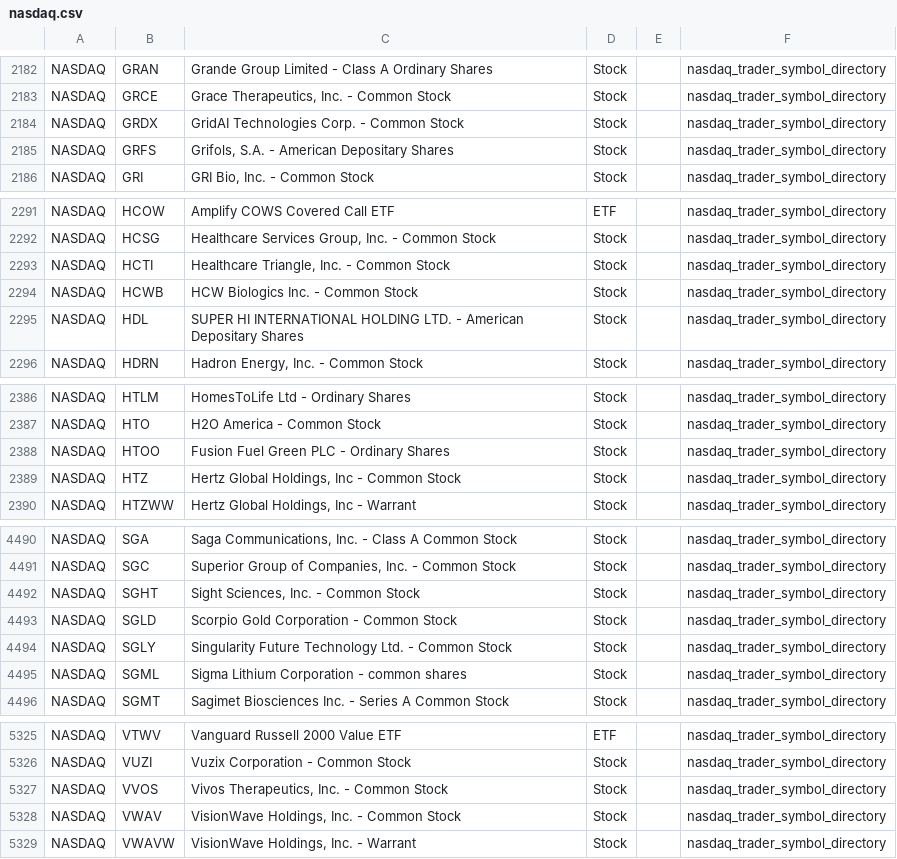
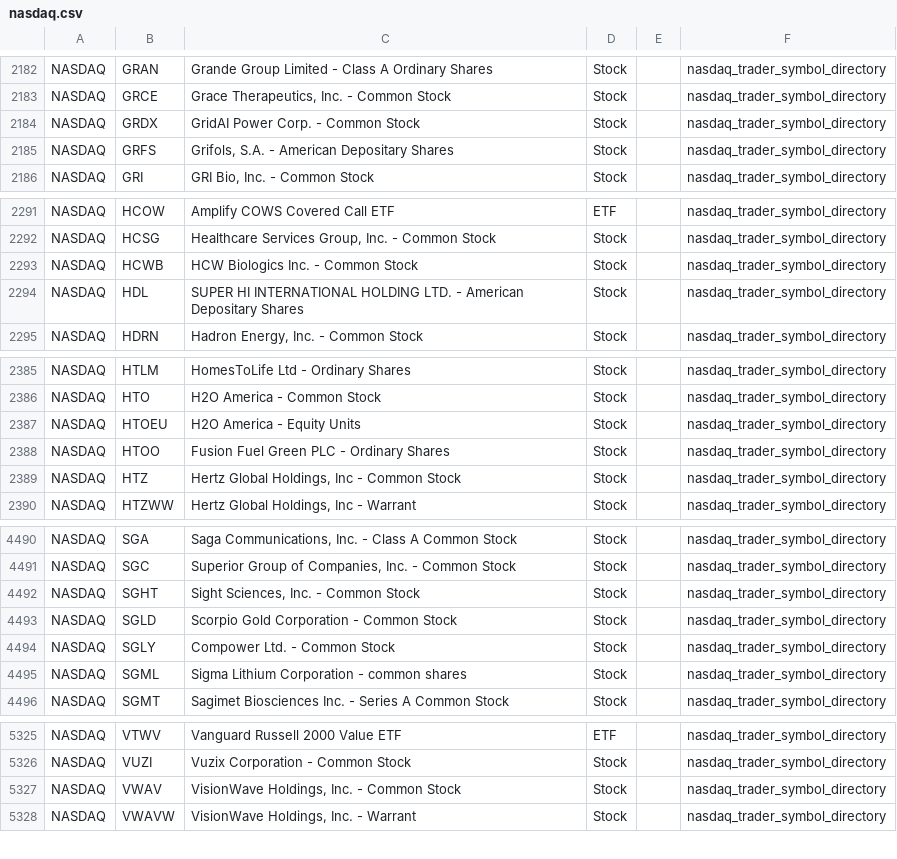
Before and after one commit to mrft/ticker-chronicle, a CSV file: data/raw/nasdaq.csv, drawn as a sheet; only a part is shown, gaps mark what is left out.

```diff
--- a/data/raw/nasdaq.csv
+++ b/data/raw/nasdaq.csv
@@ -2183,3 +2183,3 @@ NASDAQ,GRAN,Grande Group Limited - Class A Ordinary Shares,Stock,,nasdaq_trader_
 NASDAQ,GRCE,"Grace Therapeutics, Inc. - Common Stock",Stock,,nasdaq_trader_symbol_directory
-NASDAQ,GRDX,GridAI Technologies Corp. - Common Stock,Stock,,nasdaq_trader_symbol_directory
+NASDAQ,GRDX,GridAI Power Corp. - Common Stock,Stock,,nasdaq_trader_symbol_directory
 NASDAQ,GRFS,"Grifols, S.A. - American Depositary Shares",Stock,,nasdaq_trader_symbol_directory
@@ -2292,3 +2292,2 @@ NASDAQ,HCOW,Amplify COWS Covered Call ETF,ETF,,nasdaq_trader_symbol_directory
 NASDAQ,HCSG,"Healthcare Services Group, Inc. - Common Stock",Stock,,nasdaq_trader_symbol_directory
-NASDAQ,HCTI,"Healthcare Triangle, Inc. - Common Stock",Stock,,nasdaq_trader_symbol_directory
 NASDAQ,HCWB,HCW Biologics Inc. - Common Stock,Stock,,nasdaq_trader_symbol_directory
@@ -2387,2 +2386,3 @@ NASDAQ,HTLM,HomesToLife Ltd - Ordinary Shares,Stock,,nasdaq_trader_symbol_direct
 NASDAQ,HTO,H2O America - Common Stock,Stock,,nasdaq_trader_symbol_directory
+NASDAQ,HTOEU,H2O America - Equity Units,Stock,,nasdaq_trader_symbol_directory
 NASDAQ,HTOO,Fusion Fuel Green PLC - Ordinary Shares,Stock,,nasdaq_trader_symbol_directory
@@ -4493,3 +4493,3 @@ NASDAQ,SGHT,"Sight Sciences, Inc. - Common Stock",Stock,,nasdaq_trader_symbol_di
 NASDAQ,SGLD,Scorpio Gold Corporation - Common Stock,Stock,,nasdaq_trader_symbol_directory
-NASDAQ,SGLY,Singularity Future Technology Ltd. - Common Stock,Stock,,nasdaq_trader_symbol_directory
+NASDAQ,SGLY,Compower Ltd. - Common Stock,Stock,,nasdaq_trader_symbol_directory
 NASDAQ,SGML,Sigma Lithium Corporation - common shares,Stock,,nasdaq_trader_symbol_directory
@@ -5326,3 +5326,2 @@ NASDAQ,VTWV,Vanguard Russell 2000 Value ETF,ETF,,nasdaq_trader_symbol_directory
 NASDAQ,VUZI,Vuzix Corporation - Common Stock,Stock,,nasdaq_trader_symbol_directory
-NASDAQ,VVOS,"Vivos Therapeutics, Inc. - Common Stock",Stock,,nasdaq_trader_symbol_directory
 NASDAQ,VWAV,"VisionWave Holdings, Inc. - Common Stock",Stock,,nasdaq_trader_symbol_directory
```
Also changed, not shown: 2 other files.
